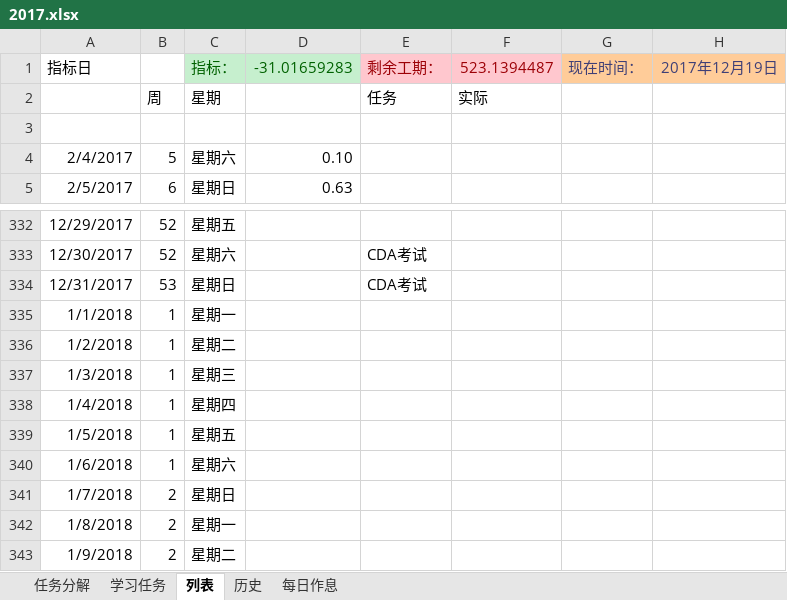
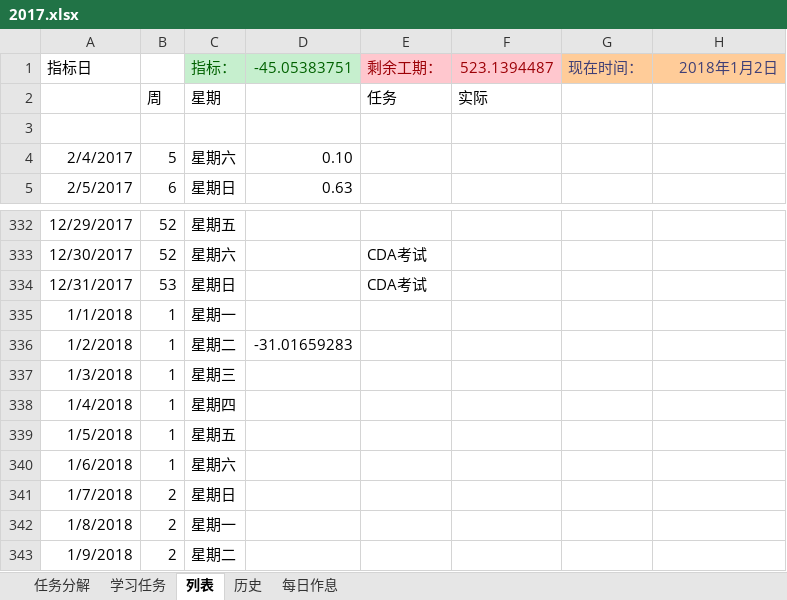
Before and after one commit to guofei9987/plans, an Excel workbook: 2017.xlsx, sheet 列表, drawn as a sheet; only a part is shown, gaps mark what is left out; values as stored, in another font and other column widths than the file's, no borders; charts and pictures and conditional formats not drawn; the diff names each change by its address in the sheet, - before the commit and + after, or states it on an @@ line.

```diff
--- a/2017.xlsx (sheet 列表)
+++ b/2017.xlsx (sheet 列表)
-D1: -31.01659283
+D1: -45.05383751
-H1: 2017年12月19日
+H1: 2018年1月2日
-D336: (empty)
+D336: -31.01659283
```
Also changed, not shown: sheet 学习任务, charts or pictures, 2 other files.
